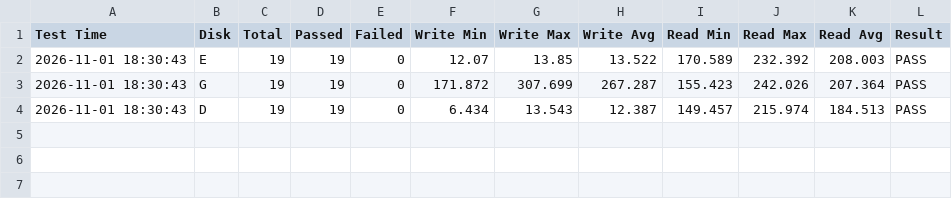
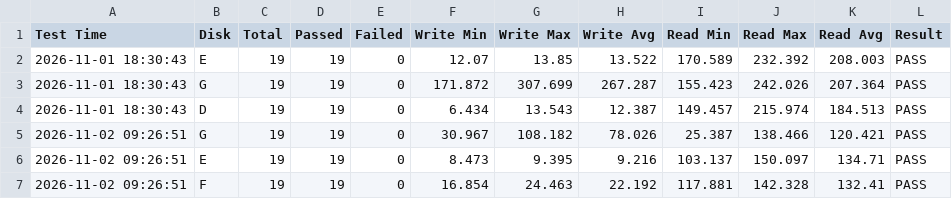
Before and after one commit to tina740112-dot/python, a CSV file: IO_project/USB_Stress_Test_Result.csv, drawn as a sheet; the diff names each change by its address in the sheet, - before the commit and + after, or states it on an @@ line.

```diff
--- a/IO_project/USB_Stress_Test_Result.csv
+++ b/IO_project/USB_Stress_Test_Result.csv
+row 5: 2026-11-02 09:26:51 | G | 19 | 19 | 0 | 30.967 | 108.182 | 78.026 | 25.387 | 138.466 | 120.421 | PASS
+row 6: 2026-11-02 09:26:51 | E | 19 | 19 | 0 | 8.473 | 9.395 | 9.216 | 103.137 | 150.097 | 134.71 | PASS
+row 7: 2026-11-02 09:26:51 | F | 19 | 19 | 0 | 16.854 | 24.463 | 22.192 | 117.881 | 142.328 | 132.41 | PASS
```
Also changed, not shown: IO_project/lan_test_log_V2.csv, 4 other files.
